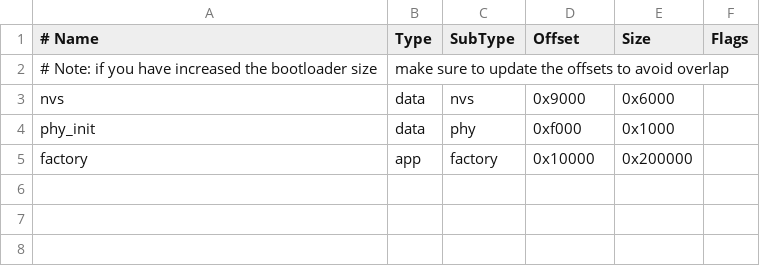
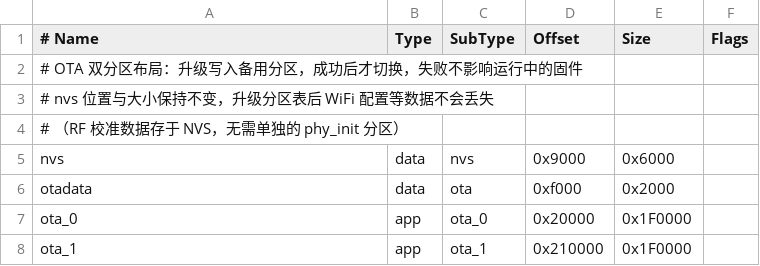
Before and after one commit to zy308718320/simPeerESP, a CSV file: partitions.csv, drawn as a sheet; removed rows and columns are numbered as before the commit, all else as after; the diff names each change by its address in the sheet, - before the commit and + after, or states it on an @@ line.

```diff
--- a/partitions.csv
+++ b/partitions.csv
-row 2: # Note: if you have increased the bootloader size | make sure to update the offsets to avoid overlap
+row 2: # OTA 双分区布局：升级写入备用分区，成功后才切换，失败不影响运行中的固件
+row 3: # nvs 位置与大小保持不变，升级分区表后 WiFi 配置等数据不会丢失
+row 4: # （RF 校准数据存于 NVS，无需单独的 phy_init 分区）
-row 4: phy_init | data | phy | 0xf000 | 0x1000
-row 5: factory | app | factory | 0x10000 | 0x200000
+row 6: otadata | data | ota | 0xf000 | 0x2000
+row 7: ota_0 | app | ota_0 | 0x20000 | 0x1F0000
+row 8: ota_1 | app | ota_1 | 0x210000 | 0x1F0000
```
Also changed, not shown: 9 other files.
